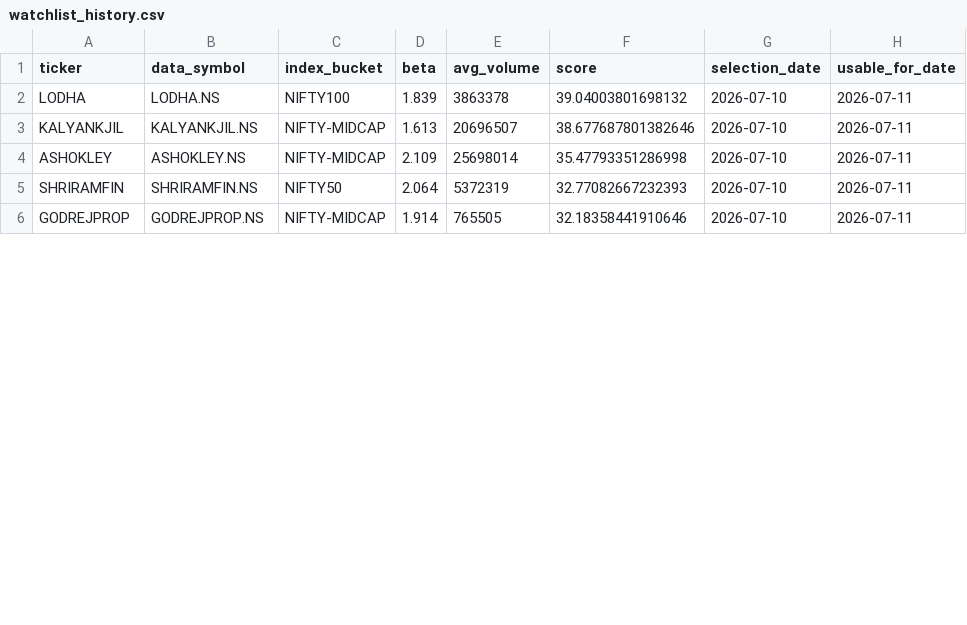
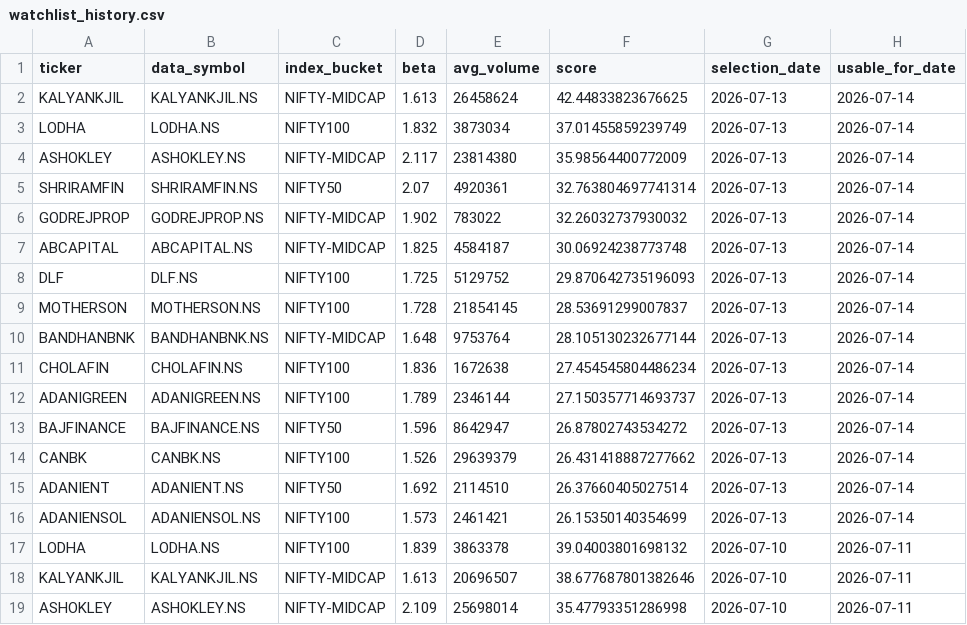
Before and after one commit to arun906/ScalpingApp, a CSV file: watchlist_history.csv, drawn as a sheet; only a part is shown; the shorter side is filled out with more unchanged rows; the diff covers the shown part only.

```diff
--- a/watchlist_history.csv
+++ b/watchlist_history.csv
@@ -1,2 +1,17 @@
 ticker,data_symbol,index_bucket,beta,avg_volume,score,selection_date,usable_for_date
+KALYANKJIL,KALYANKJIL.NS,NIFTY-MIDCAP,1.613,26458624,42.44833823676625,2026-07-13,2026-07-14
+LODHA,LODHA.NS,NIFTY100,1.832,3873034,37.01455859239749,2026-07-13,2026-07-14
+ASHOKLEY,ASHOKLEY.NS,NIFTY-MIDCAP,2.117,23814380,35.98564400772009,2026-07-13,2026-07-14
+SHRIRAMFIN,SHRIRAMFIN.NS,NIFTY50,2.07,4920361,32.763804697741314,2026-07-13,2026-07-14
+GODREJPROP,GODREJPROP.NS,NIFTY-MIDCAP,1.902,783022,32.26032737930032,2026-07-13,2026-07-14
+ABCAPITAL,ABCAPITAL.NS,NIFTY-MIDCAP,1.825,4584187,30.06924238773748,2026-07-13,2026-07-14
+DLF,DLF.NS,NIFTY100,1.725,5129752,29.870642735196093,2026-07-13,2026-07-14
+MOTHERSON,MOTHERSON.NS,NIFTY100,1.728,21854145,28.53691299007837,2026-07-13,2026-07-14
+BANDHANBNK,BANDHANBNK.NS,NIFTY-MIDCAP,1.648,9753764,28.105130232677144,2026-07-13,2026-07-14
+CHOLAFIN,CHOLAFIN.NS,NIFTY100,1.836,1672638,27.454545804486234,2026-07-13,2026-07-14
+ADANIGREEN,ADANIGREEN.NS,NIFTY100,1.789,2346144,27.150357714693737,2026-07-13,2026-07-14
+BAJFINANCE,BAJFINANCE.NS,NIFTY50,1.596,8642947,26.87802743534272,2026-07-13,2026-07-14
+CANBK,CANBK.NS,NIFTY100,1.526,29639379,26.431418887277662,2026-07-13,2026-07-14
+ADANIENT,ADANIENT.NS,NIFTY50,1.692,2114510,26.37660405027514,2026-07-13,2026-07-14
+ADANIENSOL,ADANIENSOL.NS,NIFTY100,1.573,2461421,26.15350140354699,2026-07-13,2026-07-14
 LODHA,LODHA.NS,NIFTY100,1.839,3863378,39.04003801698132,2026-07-10,2026-07-11
```
Also changed, not shown: 5 edited cells elsewhere in this file, active_watchlist.csv.
